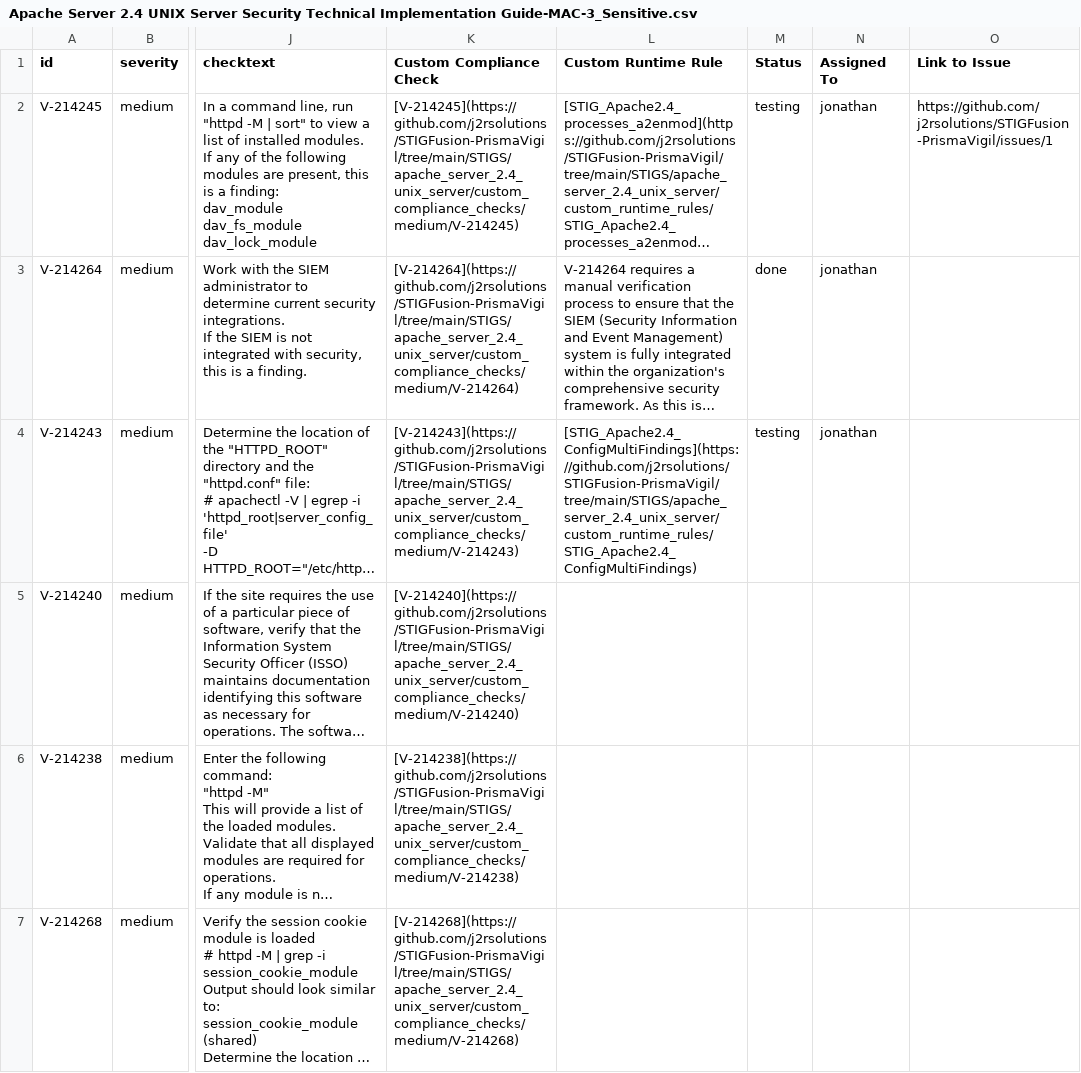
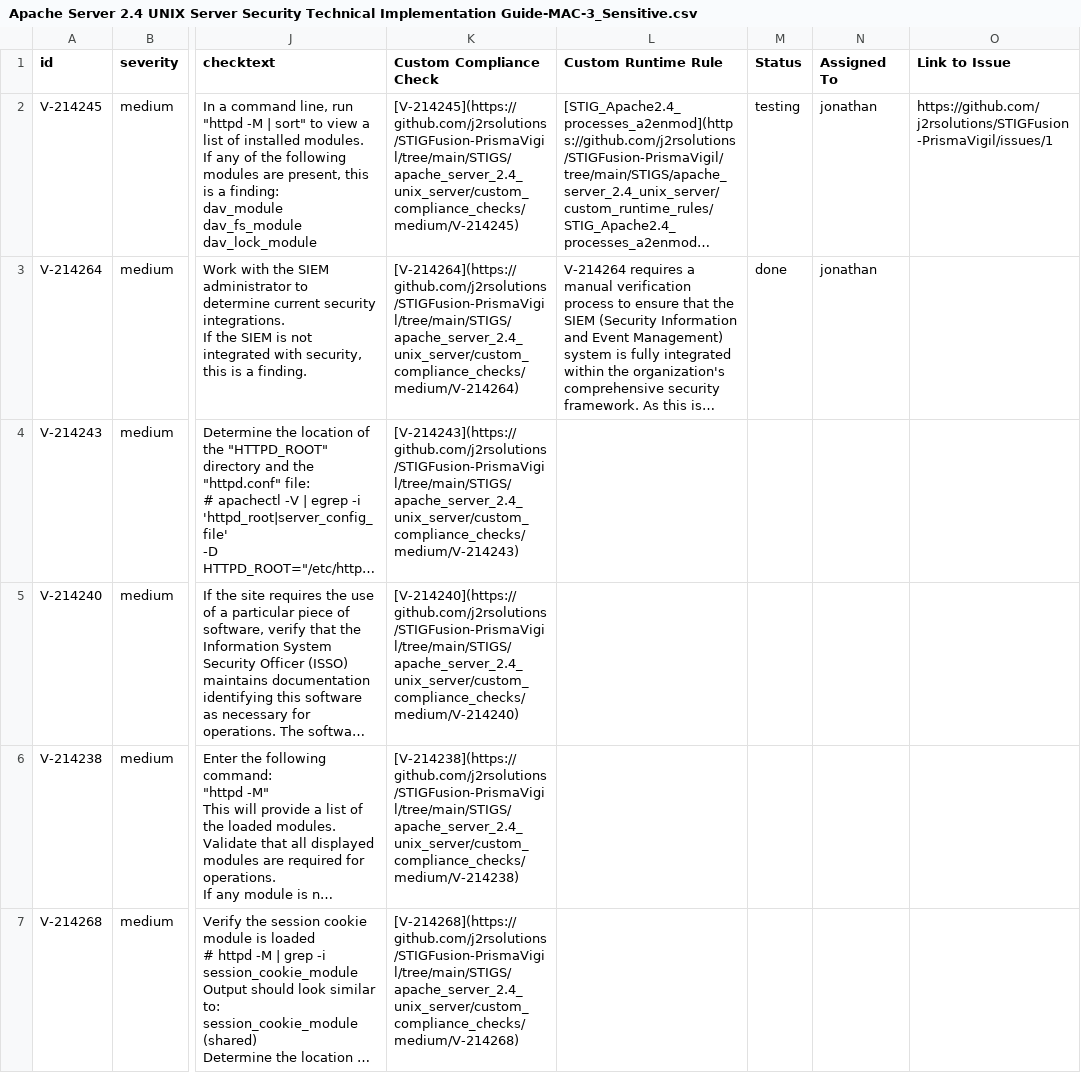
Before and after one commit to j2rsolutions/STIGFusion-PrismaVigil, a CSV file: STIGS/apache_server_2.4_unix_server/Apache Server 2.4 UNIX Server Security Technical Implementation Guide-MAC-3_Sensitive.csv, drawn as a sheet; only a part is shown, gaps mark what is left out; long unchanged cells end in …; the diff names each change by its address in the sheet, - before the commit and + after, or states it on an @@ line.

```diff
--- a/STIGS/apache_server_2.4_unix_server/Apache Server 2.4 UNIX Server Security Technical Implementation Guide-MAC-3_Sensitive.csv
+++ b/STIGS/apache_server_2.4_unix_server/Apache Server 2.4 UNIX Server Security Technical Implementation Guide-MAC-3_Sensitive.csv
-L4 (Custom Runtime Rule): [STIG_Apache2.4_ConfigMultiFindings](https://github.com/j2rsolutions/STIGFusion-PrismaVigil/tree/main/STIGS/apache_server_2.4_unix_server/custom_runtime_rules/STIG_Apache2.4_ConfigMultiFindings)
+L4 (Custom Runtime Rule): (empty)
-M4 (Status): testing
+M4 (Status): (empty)
-N4 (Assigned To): jonathan
+N4 (Assigned To): (empty)
```
Also changed, not shown: 2 other files.
